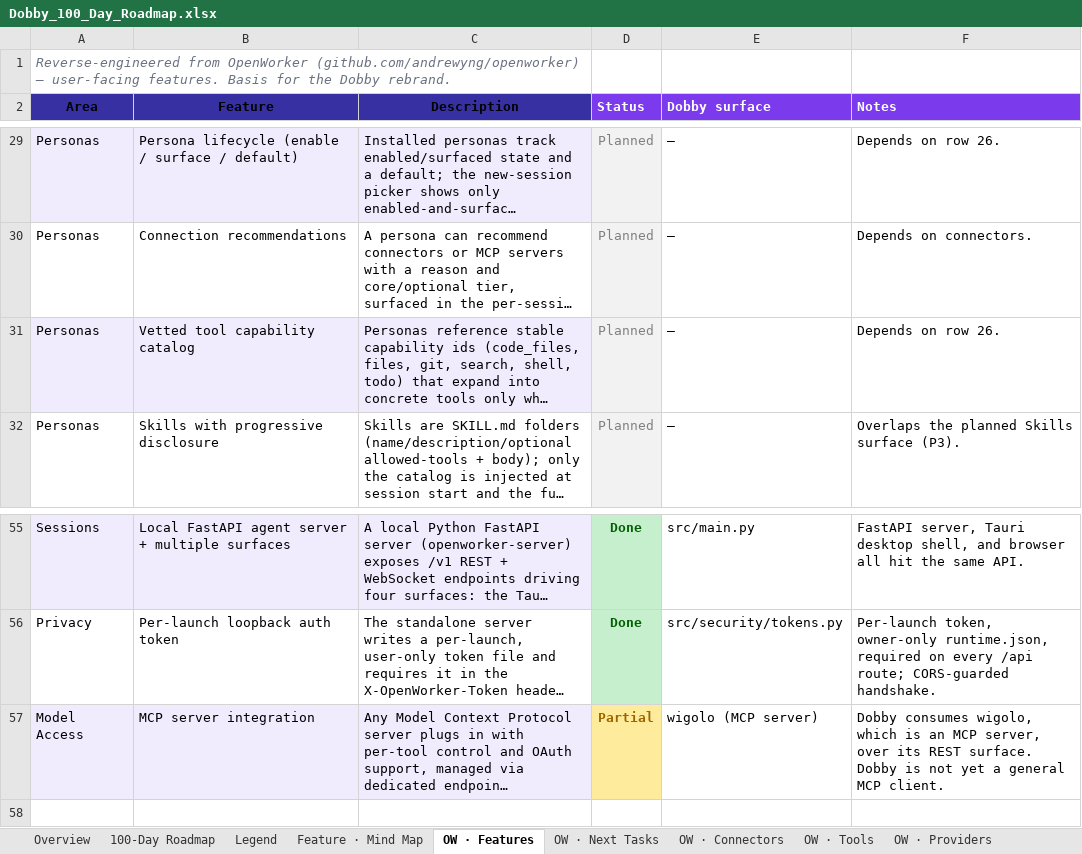
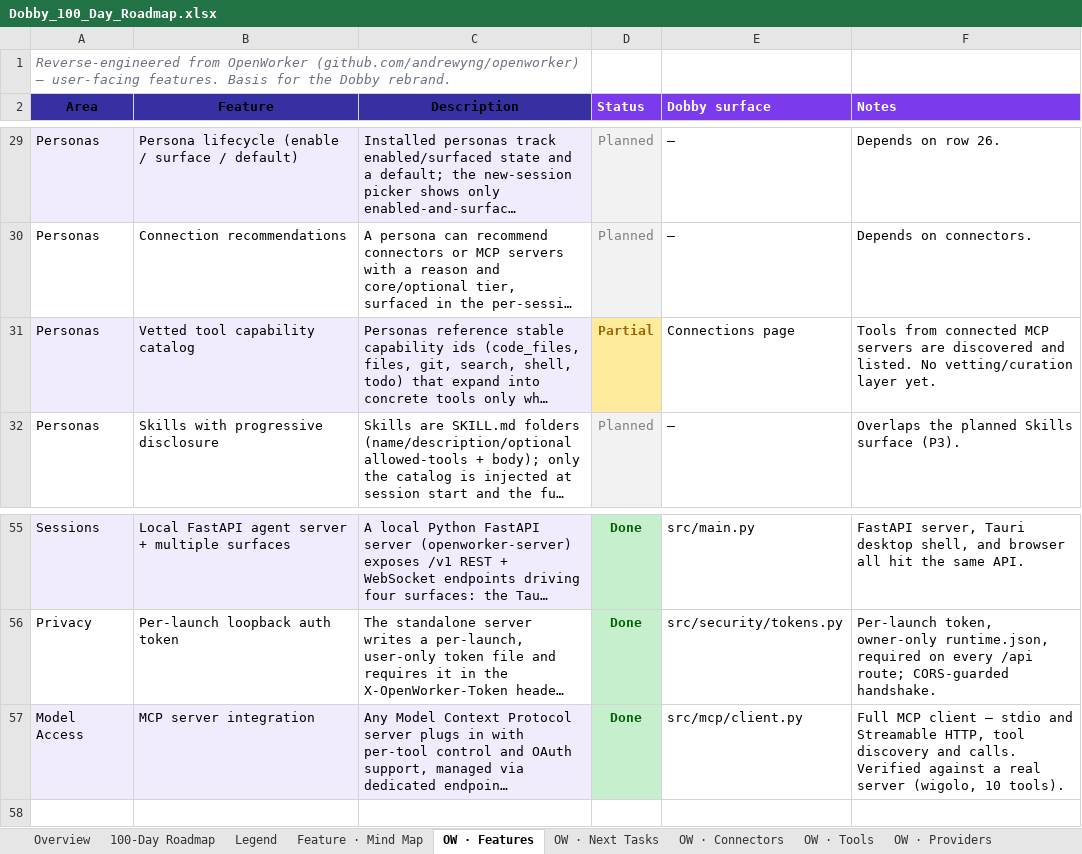
Before and after one commit to ksjpswaroop/dobby, an Excel workbook: Dobby_100_Day_Roadmap.xlsx, sheet OW · Features, drawn as a sheet; only a part is shown, gaps mark what is left out; long unchanged cells end in …; values as stored, in another font and other column widths than the file's, no borders; the diff names each change by its address in the sheet, - before the commit and + after, or states it on an @@ line.

```diff
--- a/Dobby_100_Day_Roadmap.xlsx (sheet OW · Features)
+++ b/Dobby_100_Day_Roadmap.xlsx (sheet OW · Features)
-D31 (Status): Planned
+D31 (Status): Partial
@@ D31 fill: #F2F2F2 → #FFEB9C, bold: off → on, text colour: #808080 → #9C6500 @@
-E31 (Dobby surface): —
+E31 (Dobby surface): Connections page
-F31 (Notes): Depends on row 26.
+F31 (Notes): Tools from connected MCP servers are discovered and listed. No vetting/curation layer yet.
-D57 (Status): Partial
+D57 (Status): Done
@@ D57 fill: #FFEB9C → #C6EFCE, text colour: #9C6500 → #006100 @@
-E57 (Dobby surface): wigolo (MCP server)
+E57 (Dobby surface): src/mcp/client.py
-F57 (Notes): Dobby consumes wigolo, which is an MCP server, over its REST surface. Dobby is not yet a general MCP client.
+F57 (Notes): Full MCP client — stdio and Streamable HTTP, tool discovery and calls. Verified against a real server (wigolo, 10 tools).
```
Also changed, not shown: sheet OW · Next Tasks, 9 other files.
